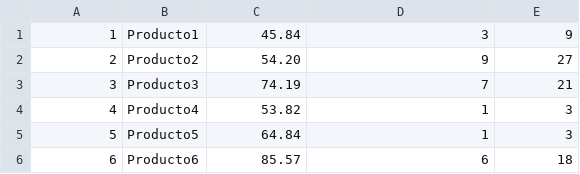
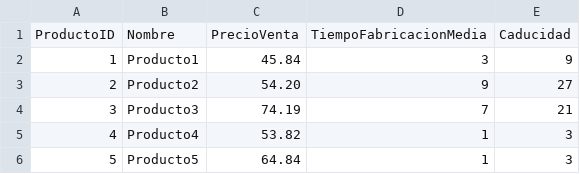
Before and after one commit to TheSky189/PROTOTYPE-IA-DELIVERY, a CSV file: data/productos.csv, drawn as a sheet; only a part is shown; the shorter side is filled out with more unchanged rows; the diff names each change by its address in the sheet, - before the commit and + after, or states it on an @@ line.

```diff
--- a/data/productos.csv
+++ b/data/productos.csv
+row 1: ProductoID | Nombre | PrecioVenta | TiempoFabricacionMedia | Caducidad
```
Also changed, not shown: data/clientes.csv, data/destinos.csv, 8 other files.
